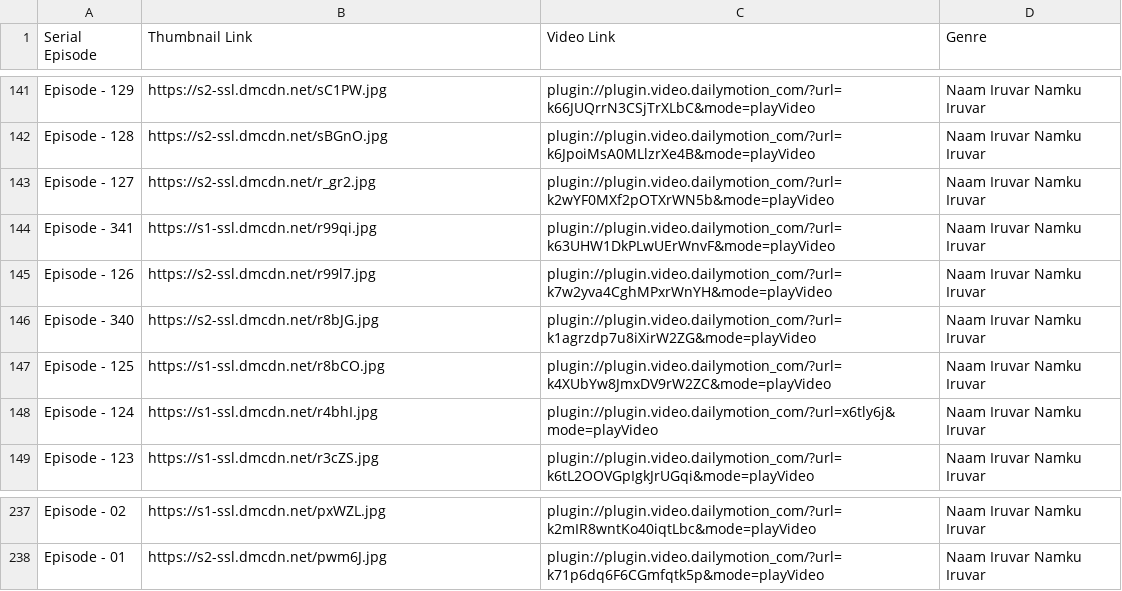
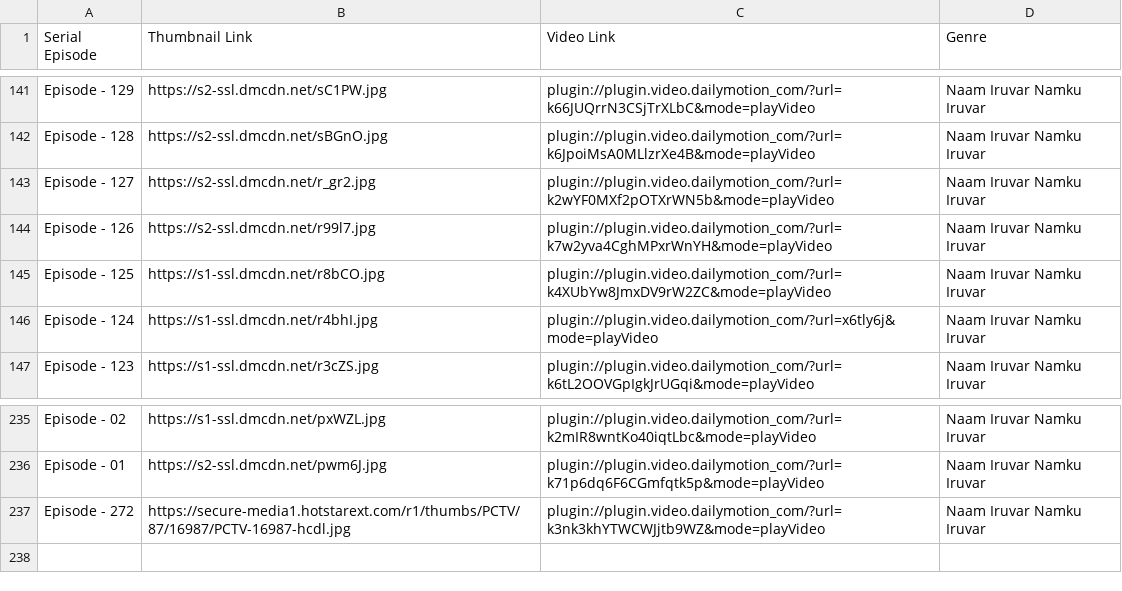
Before and after one commit to pravanjam/TamilSerialz, a CSV file: NaamIruvar_SerialData.csv, drawn as a sheet; only a part is shown, gaps mark what is left out.

Commit message:
up

```diff
--- a/NaamIruvar_SerialData.csv
+++ b/NaamIruvar_SerialData.csv
@@ -143,5 +143,3 @@ Episode - 128,https://s2-ssl.dmcdn.net/sBGnO.jpg,plugin://plugin.video.dailymoti
 Episode - 127,https://s2-ssl.dmcdn.net/r_gr2.jpg,plugin://plugin.video.dailymotion_com/?url=k2wYF0MXf2pOTXrWN5b&mode=playVideo,Naam Iruvar Namku Iruvar
-Episode - 341,https://s1-ssl.dmcdn.net/r99qi.jpg,plugin://plugin.video.dailymotion_com/?url=k63UHW1DkPLwUErWnvF&mode=playVideo,Naam Iruvar Namku Iruvar
 Episode - 126,https://s2-ssl.dmcdn.net/r99l7.jpg,plugin://plugin.video.dailymotion_com/?url=k7w2yva4CghMPxrWnYH&mode=playVideo,Naam Iruvar Namku Iruvar
-Episode - 340,https://s2-ssl.dmcdn.net/r8bJG.jpg,plugin://plugin.video.dailymotion_com/?url=k1agrzdp7u8iXirW2ZG&mode=playVideo,Naam Iruvar Namku Iruvar
 Episode - 125,https://s1-ssl.dmcdn.net/r8bCO.jpg,plugin://plugin.video.dailymotion_com/?url=k4XUbYw8JmxDV9rW2ZC&mode=playVideo,Naam Iruvar Namku Iruvar
@@ -238 +236,2 @@ Episode - 02,https://s1-ssl.dmcdn.net/pxWZL.jpg,plugin://plugin.video.dailymotio
 Episode - 01,https://s2-ssl.dmcdn.net/pwm6J.jpg,plugin://plugin.video.dailymotion_com/?url=k71p6dq6F6CGmfqtk5p&mode=playVideo,Naam Iruvar Namku Iruvar
+Episode - 272,https://secure-media1.hotstarext.com/r1/thumbs/PCTV/87/16987/PCTV-16987-hcdl.jpg,plugin://plugin.video.dailymotion_com/?url=k3nk3khYTWCWJjtb9WZ&mode=playVideo,Naam Iruvar Namku Iruvar
```
